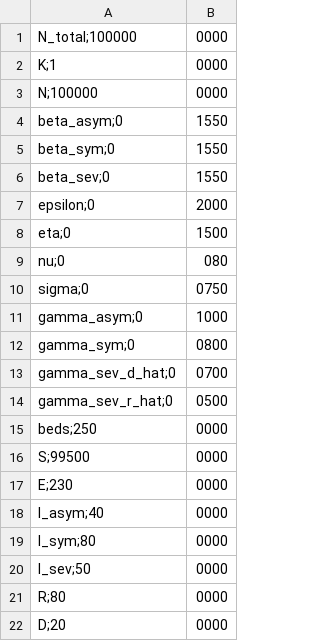
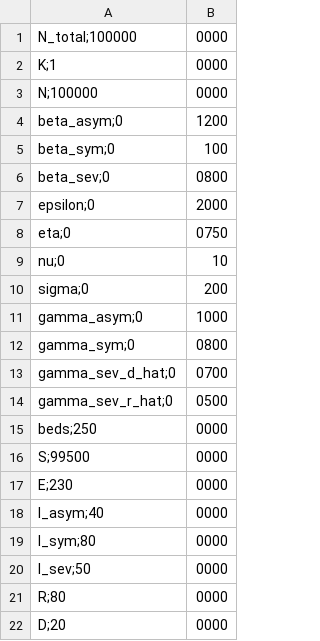
Before and after one commit to adyanshkakran/disaster_encouragement, a CSV file: simulation/data/Gamma/a.csv, drawn as a sheet.

```diff
--- a/simulation/data/Gamma/a.csv
+++ b/simulation/data/Gamma/a.csv
@@ -3,9 +3,9 @@ K;1,0000
 N;100000,0000
-beta_asym;0,1550
-beta_sym;0,1550
-beta_sev;0,1550
+beta_asym;0,1200
+beta_sym;0,100
+beta_sev;0,0800
 epsilon;0,2000
-eta;0,1500
-nu;0,080
-sigma;0,0750
+eta;0,0750
+nu;0,10
+sigma;0,200
 gamma_asym;0,1000
```
Also changed, not shown: simulation/data/Alpha/a.csv, simulation/data/Omicron/a.csv, 8 other files.
